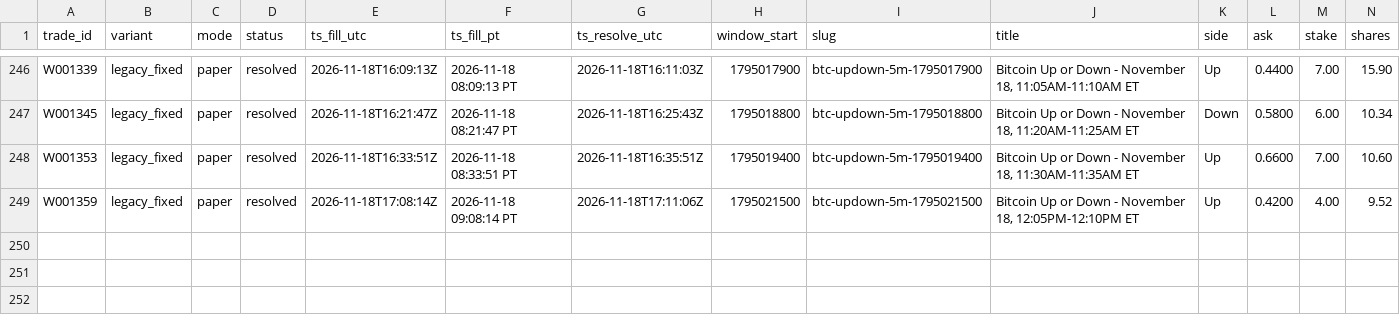
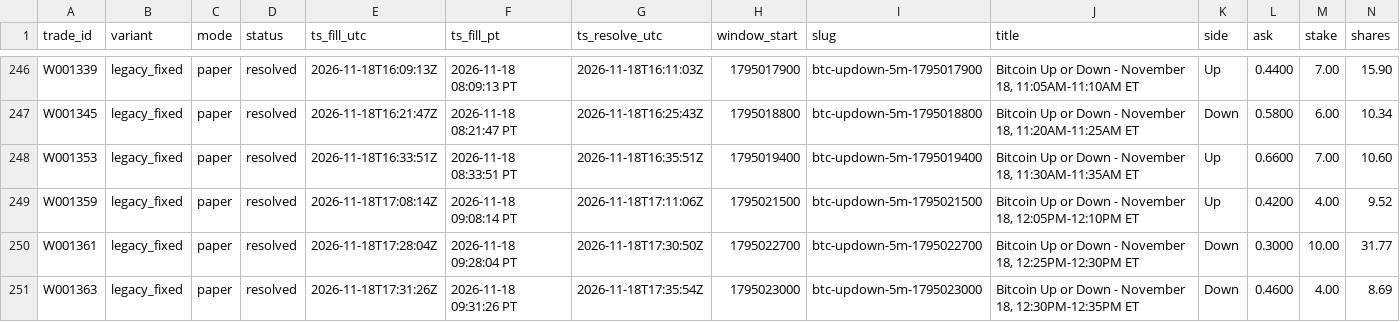
Before and after one commit to michaeldeuchar-dotcom/btc5m-paper-bot, a CSV file: data/week1/trades_legacy_fixed.csv, drawn as a sheet; only a part is shown, gaps mark what is left out; rows hold the shown columns only; the diff names each change by its address in the sheet, - before the commit and + after, or states it on an @@ line.

```diff
--- a/data/week1/trades_legacy_fixed.csv
+++ b/data/week1/trades_legacy_fixed.csv
+row 250: W001361 | legacy_fixed | paper | resolved | 2026-11-18T17:28:04Z | 2026-11-18 09:28:04 PT | 2026-11-18T17:30:50Z | 1795022700 | btc-updown-5m-1795022700 | Bitcoin Up or Down - November 18, 12:25PM-12:30PM ET | Down | 0.3000 | 10.00 | 31.77
+row 251: W001363 | legacy_fixed | paper | resolved | 2026-11-18T17:31:26Z | 2026-11-18 09:31:26 PT | 2026-11-18T17:35:54Z | 1795023000 | btc-updown-5m-1795023000 | Bitcoin Up or Down - November 18, 12:30PM-12:35PM ET | Down | 0.4600 | 4.00 | 8.69
```
Also changed, not shown: data/week1/decisions_tail.csv, data/week1/trades_ride_favorite.csv, 4 other files.
